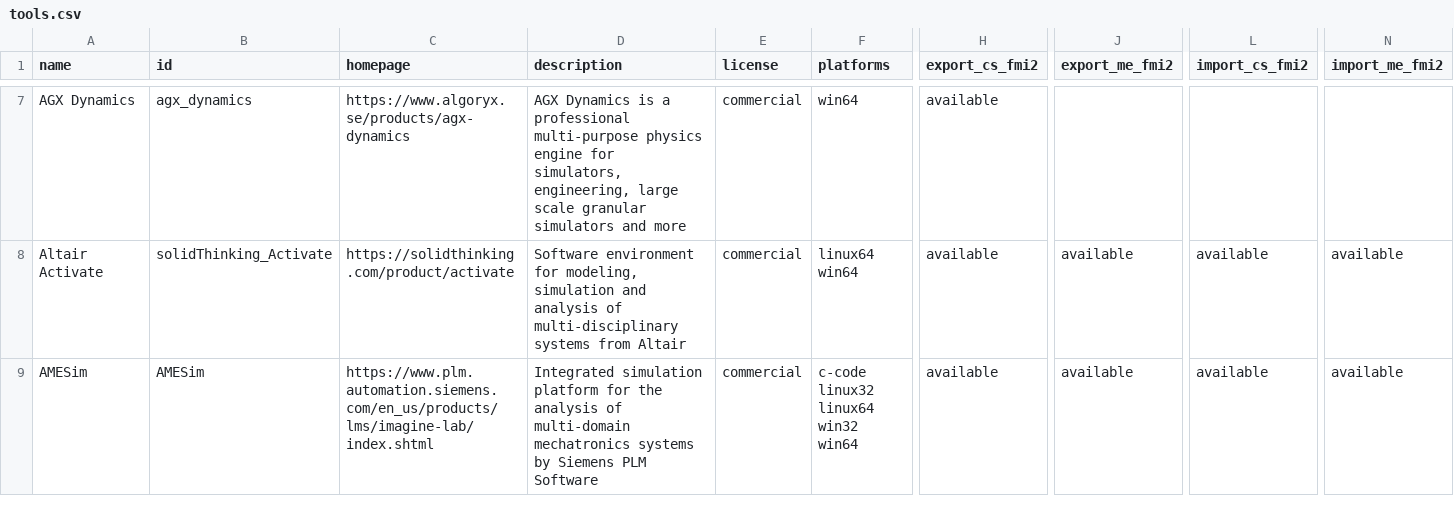
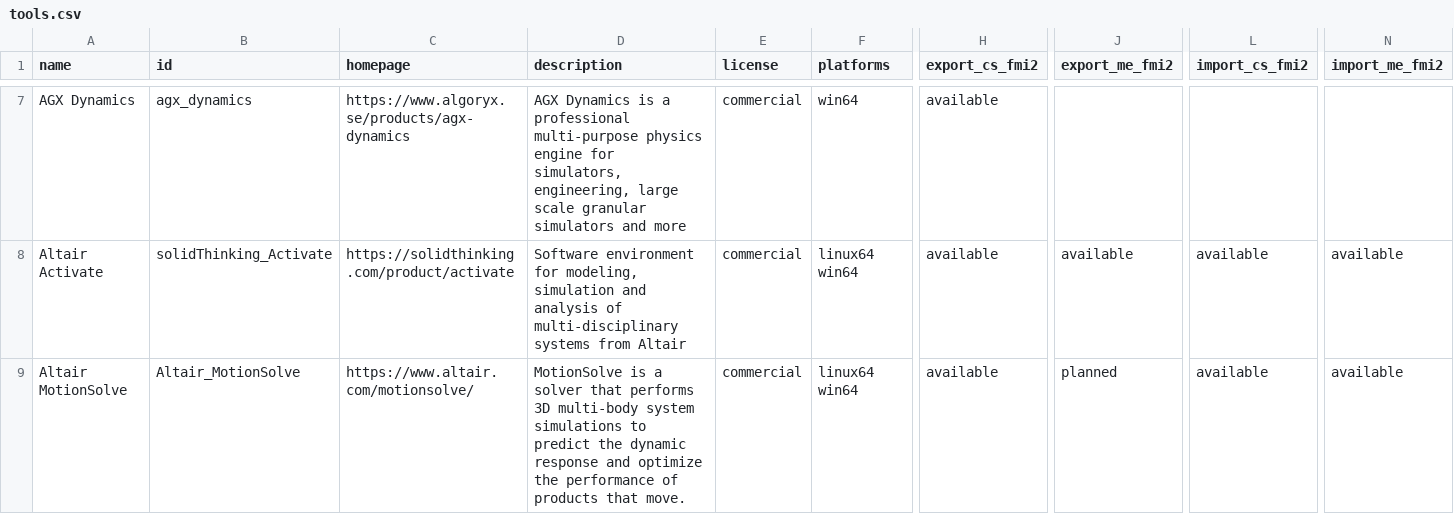
Before and after one commit to modelica/fmi-standard.org, a CSV file: _data/tools.csv, drawn as a sheet; only a part is shown, gaps mark what is left out; the shorter side is filled out with more unchanged rows; rows hold the shown columns only; the diff covers the shown part only; the diff names each change by its address in the sheet, - before the commit and + after, or states it on an @@ line.

Commit message:
Rename MotionSolve & MotionView to "Altair MotionSolve" and "Altair MotionView" tools.csv (#265)

```diff
--- a/_data/tools.csv
+++ b/_data/tools.csv
+row 9: Altair MotionSolve | Altair_MotionSolve | https://www.altair.com/motionsolve/ | MotionSolve is a solver that performs 3D multi-body system simulations to predict the dynamic response and optimize the performance of products that move. | commercial | linux64 win64 | available | planned | available | available
```
Also changed, not shown: 1 added row and 2 removed rows elsewhere in this file.
